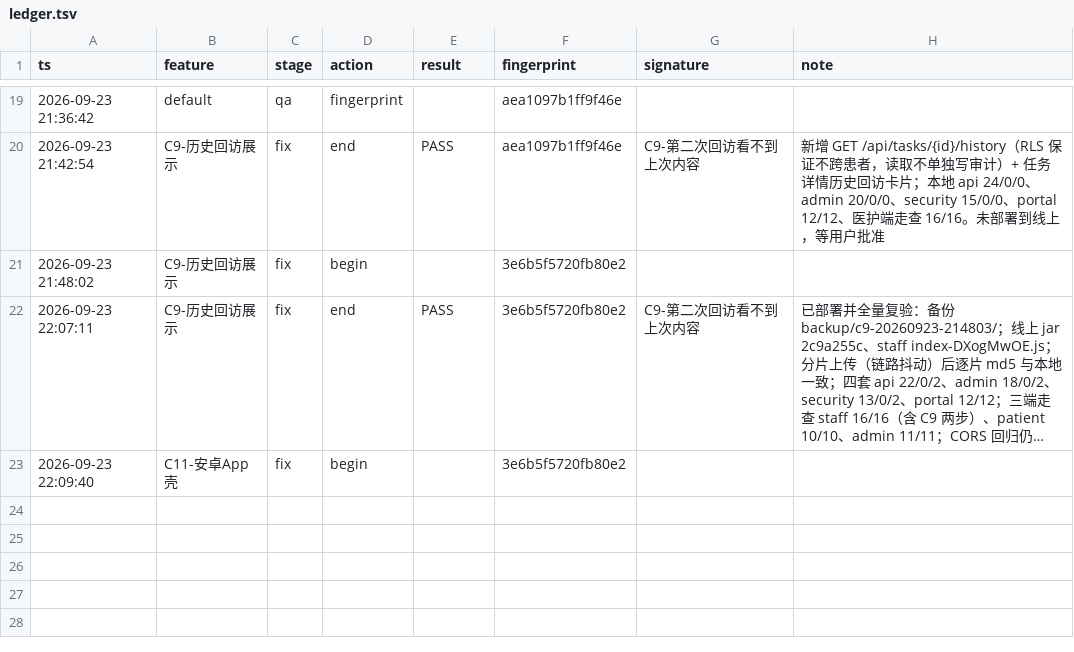
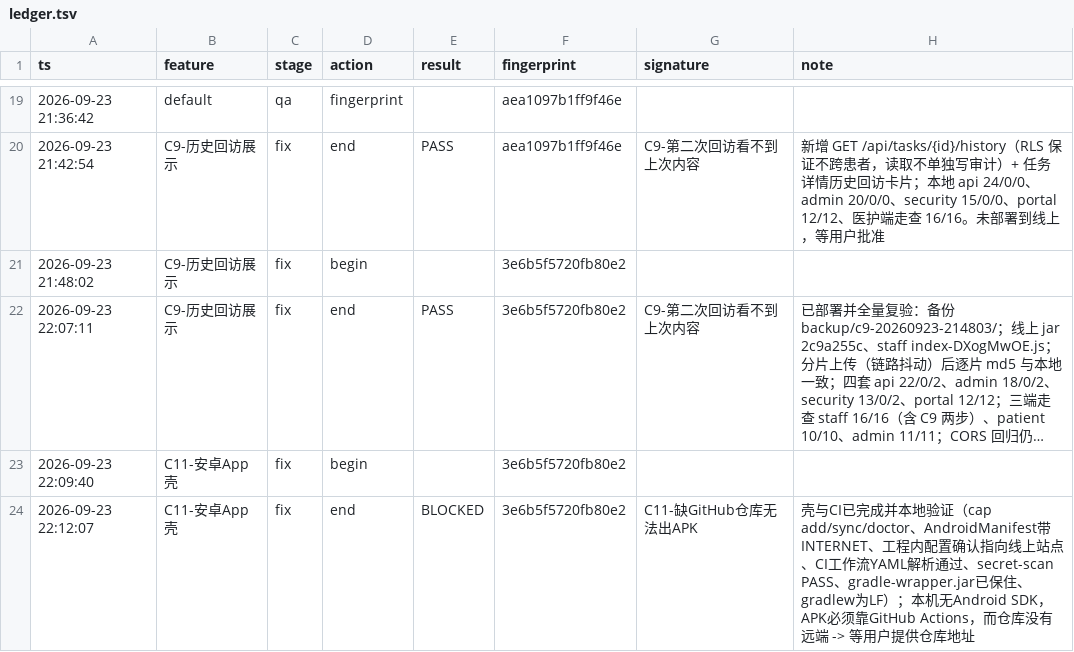
Before and after one commit to wuleiaa/yisuifang, a TSV file: tools/.pipeline/ledger.tsv, drawn as a sheet; only a part is shown, gaps mark what is left out; long unchanged cells end in ….

Commit message:
台账：C11 第 1 轮回执登记

```diff
--- a/tools/.pipeline/ledger.tsv
+++ b/tools/.pipeline/ledger.tsv
@@ -23 +23,2 @@ ts	feature	stage	action	result	fingerprint	signature	note
 2026-09-23 22:09:40	C11-安卓App壳	fix	begin		3e6b5f5720fb80e2		
+2026-09-23 22:12:07	C11-安卓App壳	fix	end	BLOCKED	3e6b5f5720fb80e2	C11-缺GitHub仓库无法出APK	壳与CI已完成并本地验证（cap add/sync/doctor、AndroidManifest带INTERNET、工程内配置确认指向线上站点、CI工作流YAML解析通过、secret-scan PASS、gradle-wrapper.jar已保住、gradlew为LF）；本机无Android SDK，APK必须靠GitHub Actions，而仓库没有远端 -> 等用户提供仓库地址
```
